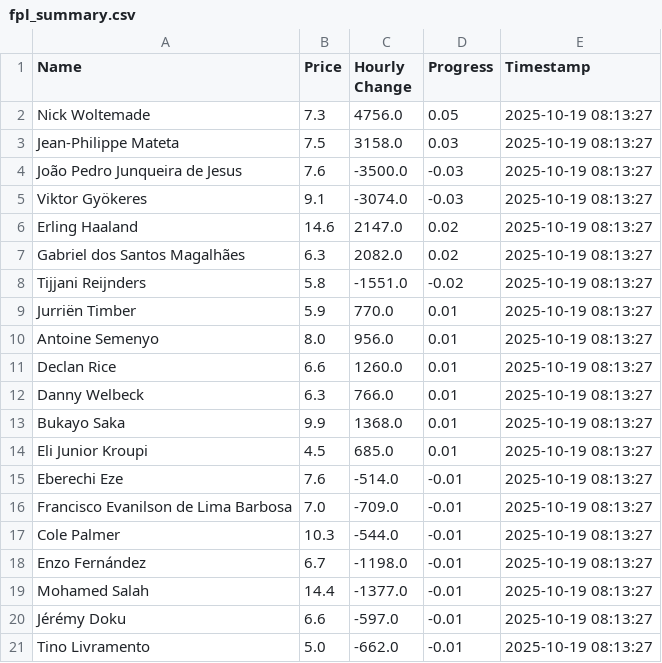
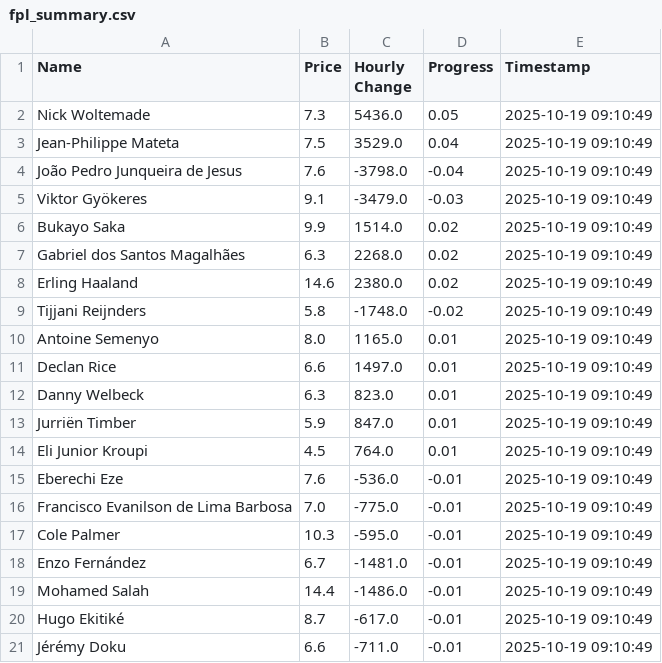
Before and after one commit to muhtasim-maleque/fpl-price-changes, a CSV file: fpl_summary.csv, drawn as a sheet.

```diff
--- a/fpl_summary.csv
+++ b/fpl_summary.csv
@@ -1,21 +1,21 @@
 Name,Price,Hourly Change,Progress,Timestamp
-Nick Woltemade,7.3,4756.0,0.05,2025-10-19 08:13:27
-Jean-Philippe Mateta,7.5,3158.0,0.03,2025-10-19 08:13:27
-João Pedro Junqueira de Jesus,7.6,-3500.0,-0.03,2025-10-19 08:13:27
-Viktor Gyökeres,9.1,-3074.0,-0.03,2025-10-19 08:13:27
-Erling Haaland,14.6,2147.0,0.02,2025-10-19 08:13:27
-Gabriel dos Santos Magalhães,6.3,2082.0,0.02,2025-10-19 08:13:27
-Tijjani Reijnders,5.8,-1551.0,-0.02,2025-10-19 08:13:27
-Jurriën Timber,5.9,770.0,0.01,2025-10-19 08:13:27
-Antoine Semenyo,8.0,956.0,0.01,2025-10-19 08:13:27
-Declan Rice,6.6,1260.0,0.01,2025-10-19 08:13:27
-Danny Welbeck,6.3,766.0,0.01,2025-10-19 08:13:27
-Bukayo Saka,9.9,1368.0,0.01,2025-10-19 08:13:27
-Eli Junior Kroupi,4.5,685.0,0.01,2025-10-19 08:13:27
-Eberechi Eze,7.6,-514.0,-0.01,2025-10-19 08:13:27
-Francisco Evanilson de Lima Barbosa,7.0,-709.0,-0.01,2025-10-19 08:13:27
-Cole Palmer,10.3,-544.0,-0.01,2025-10-19 08:13:27
-Enzo Fernández,6.7,-1198.0,-0.01,2025-10-19 08:13:27
-Mohamed Salah,14.4,-1377.0,-0.01,2025-10-19 08:13:27
-Jérémy Doku,6.6,-597.0,-0.01,2025-10-19 08:13:27
-Tino Livramento,5.0,-662.0,-0.01,2025-10-19 08:13:27
+Nick Woltemade,7.3,5436.0,0.05,2025-10-19 09:10:49
+Jean-Philippe Mateta,7.5,3529.0,0.04,2025-10-19 09:10:49
+João Pedro Junqueira de Jesus,7.6,-3798.0,-0.04,2025-10-19 09:10:49
+Viktor Gyökeres,9.1,-3479.0,-0.03,2025-10-19 09:10:49
+Bukayo Saka,9.9,1514.0,0.02,2025-10-19 09:10:49
+Gabriel dos Santos Magalhães,6.3,2268.0,0.02,2025-10-19 09:10:49
+Erling Haaland,14.6,2380.0,0.02,2025-10-19 09:10:49
+Tijjani Reijnders,5.8,-1748.0,-0.02,2025-10-19 09:10:49
+Antoine Semenyo,8.0,1165.0,0.01,2025-10-19 09:10:49
+Declan Rice,6.6,1497.0,0.01,2025-10-19 09:10:49
+Danny Welbeck,6.3,823.0,0.01,2025-10-19 09:10:49
+Jurriën Timber,5.9,847.0,0.01,2025-10-19 09:10:49
+Eli Junior Kroupi,4.5,764.0,0.01,2025-10-19 09:10:49
+Eberechi Eze,7.6,-536.0,-0.01,2025-10-19 09:10:49
+Francisco Evanilson de Lima Barbosa,7.0,-775.0,-0.01,2025-10-19 09:10:49
+Cole Palmer,10.3,-595.0,-0.01,2025-10-19 09:10:49
+Enzo Fernández,6.7,-1481.0,-0.01,2025-10-19 09:10:49
+Mohamed Salah,14.4,-1486.0,-0.01,2025-10-19 09:10:49
+Hugo Ekitiké,8.7,-617.0,-0.01,2025-10-19 09:10:49
+Jérémy Doku,6.6,-711.0,-0.01,2025-10-19 09:10:49
```
Also changed, not shown: fpl_predictions_log.csv.
